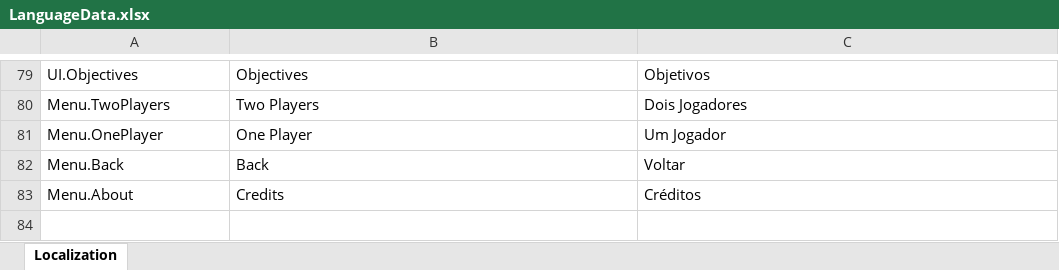
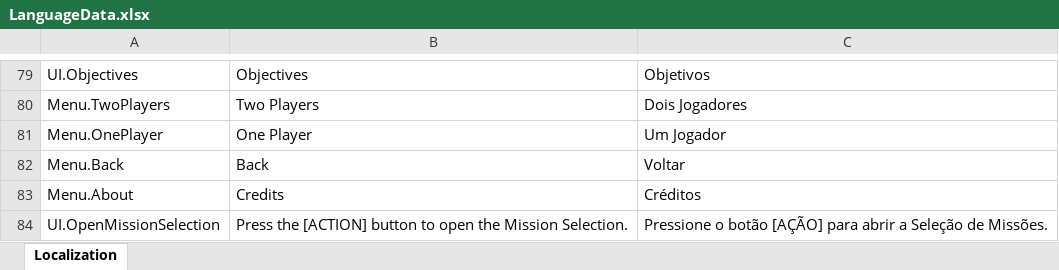
Before and after one commit to DioMuller/quest-for-the-crown-3D, an Excel workbook: Game/Assets/Localization/LanguageData.xlsx, sheet Localization, drawn as a sheet; only a part is shown, gaps mark what is left out; values as stored, in another font and other column widths than the file's, no borders; the diff names each change by its address in the sheet, - before the commit and + after, or states it on an @@ line.

```diff
--- a/Game/Assets/Localization/LanguageData.xlsx (sheet Localization)
+++ b/Game/Assets/Localization/LanguageData.xlsx (sheet Localization)
+row 84: UI.OpenMissionSelection | Press the [ACTION] button to open the Mission Selection. | Pressione o botão [AÇÃO] para abrir a Seleção de Missões.
```
Also changed, not shown: 8 other files.
